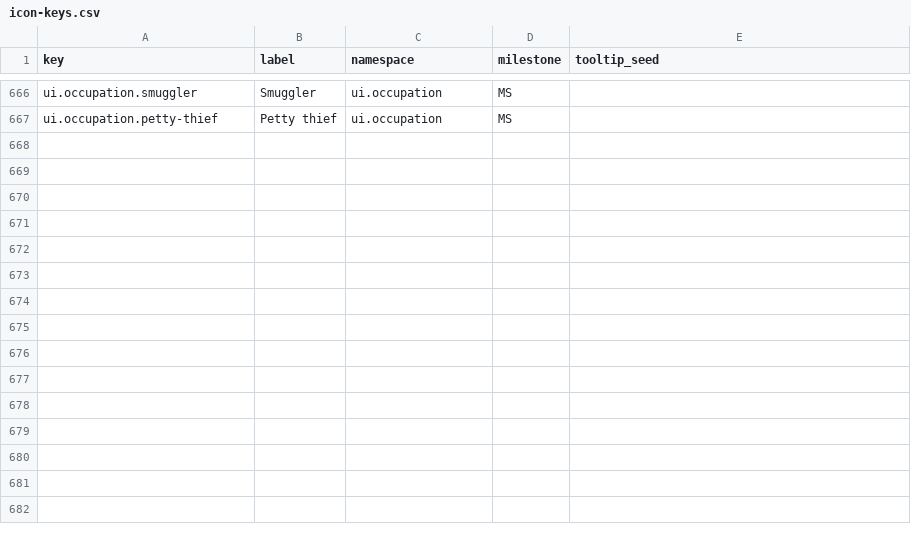
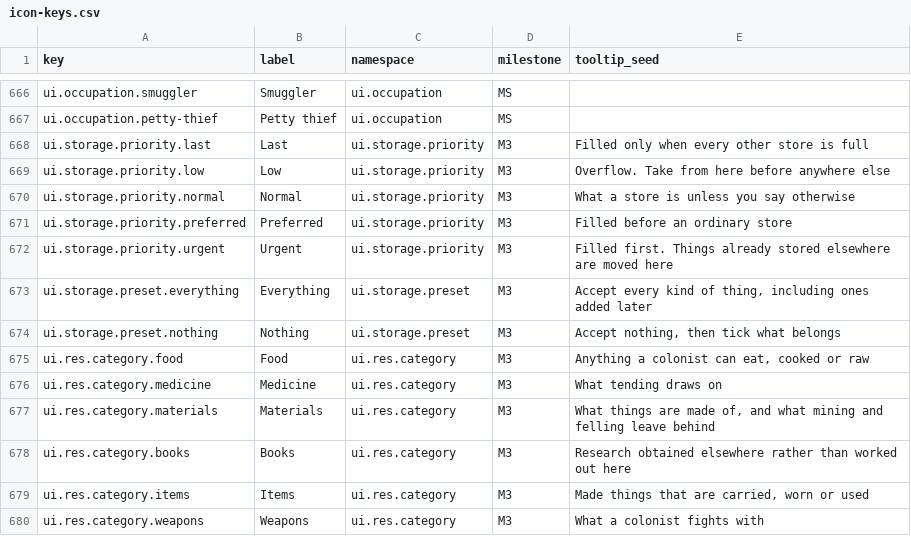
Before and after one commit to 1mitten/odyssey, a CSV file: docs/design/icon-keys.csv, drawn as a sheet; only a part is shown, gaps mark what is left out; the diff names each change by its address in the sheet, - before the commit and + after, or states it on an @@ line.

Commit message:
S1: the stockpile tool, its colour, the storage wash on ground and slab, and the content rows

```diff
--- a/docs/design/icon-keys.csv
+++ b/docs/design/icon-keys.csv
+row 668: ui.storage.priority.last | Last | ui.storage.priority | M3 | Filled only when every other store is full
+row 669: ui.storage.priority.low | Low | ui.storage.priority | M3 | Overflow. Take from here before anywhere else
+row 670: ui.storage.priority.normal | Normal | ui.storage.priority | M3 | What a store is unless you say otherwise
+row 671: ui.storage.priority.preferred | Preferred | ui.storage.priority | M3 | Filled before an ordinary store
+row 672: ui.storage.priority.urgent | Urgent | ui.storage.priority | M3 | Filled first. Things already stored elsewhere are moved here
+row 673: ui.storage.preset.everything | Everything | ui.storage.preset | M3 | Accept every kind of thing, including ones added later
+row 674: ui.storage.preset.nothing | Nothing | ui.storage.preset | M3 | Accept nothing, then tick what belongs
+row 675: ui.res.category.food | Food | ui.res.category | M3 | Anything a colonist can eat, cooked or raw
+row 676: ui.res.category.medicine | Medicine | ui.res.category | M3 | What tending draws on
+row 677: ui.res.category.materials | Materials | ui.res.category | M3 | What things are made of, and what mining and felling leave behind
+row 678: ui.res.category.books | Books | ui.res.category | M3 | Research obtained elsewhere rather than worked out here
+row 679: ui.res.category.items | Items | ui.res.category | M3 | Made things that are carried, worn or used
+row 680: ui.res.category.weapons | Weapons | ui.res.category | M3 | What a colonist fights with
```
Also changed, not shown: docs/design/icon-map.csv, 21 other files.
